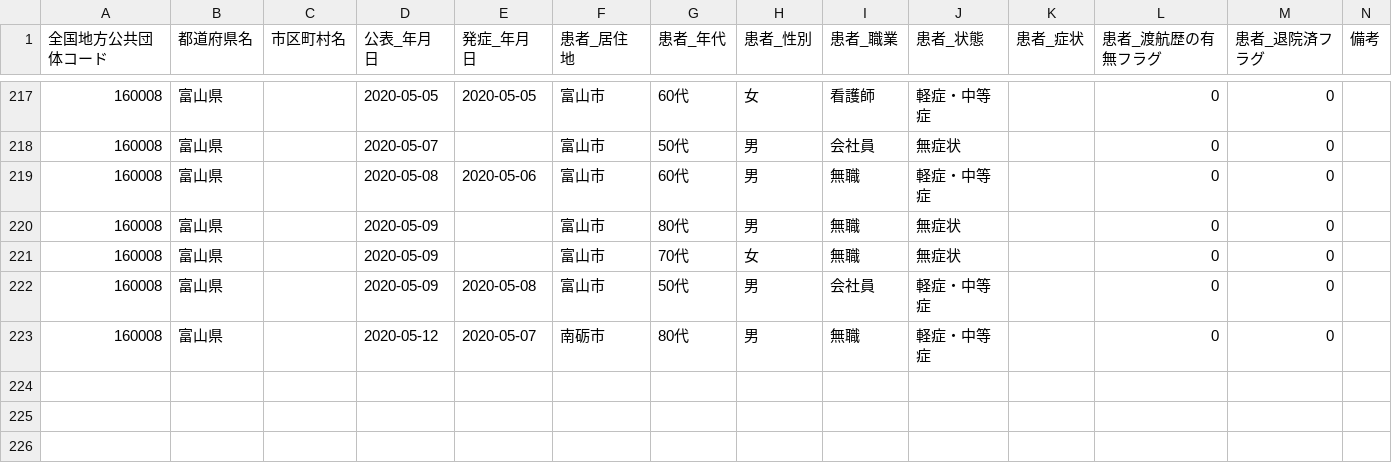
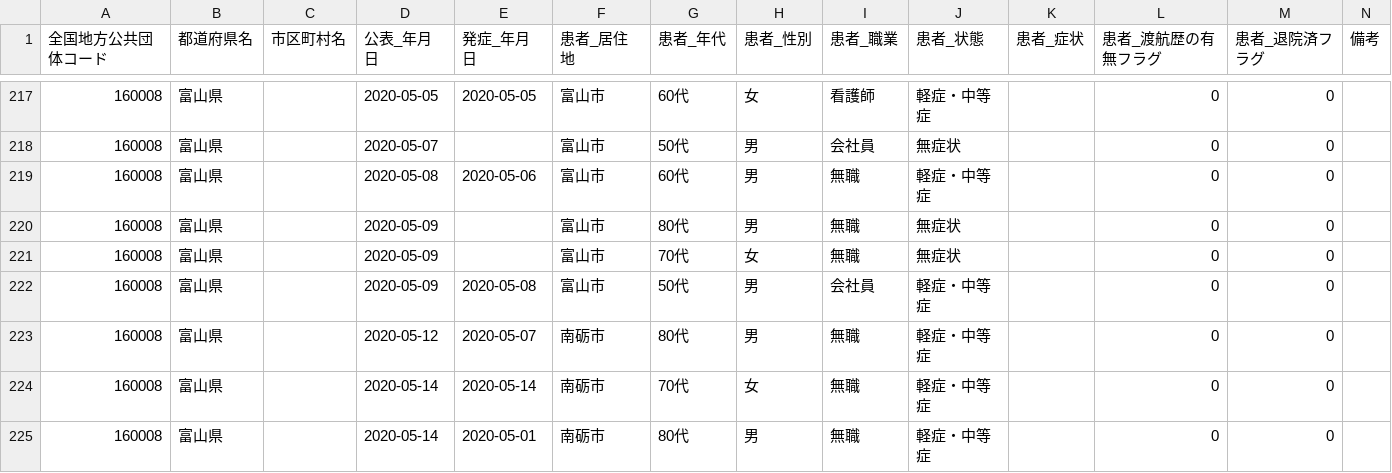
Before and after one commit to imabari/toyama-covid19, a CSV file: 160001_toyama_covid19_patients.csv, drawn as a sheet; only a part is shown, gaps mark what is left out.

```diff
--- a/160001_toyama_covid19_patients.csv
+++ b/160001_toyama_covid19_patients.csv
@@ -223 +223,3 @@
 160008,富山県,,2020-05-12,2020-05-07,南砺市,80代,男,無職,軽症・中等症,,0,0,
+160008,富山県,,2020-05-14,2020-05-14,南砺市,70代,女,無職,軽症・中等症,,0,0,
+160008,富山県,,2020-05-14,2020-05-01,南砺市,80代,男,無職,軽症・中等症,,0,0,
```
Also changed, not shown: 160001_toyama_covid19_call_center.csv, 160001_toyama_covid19_confirm_negative.csv, 6 other files.
